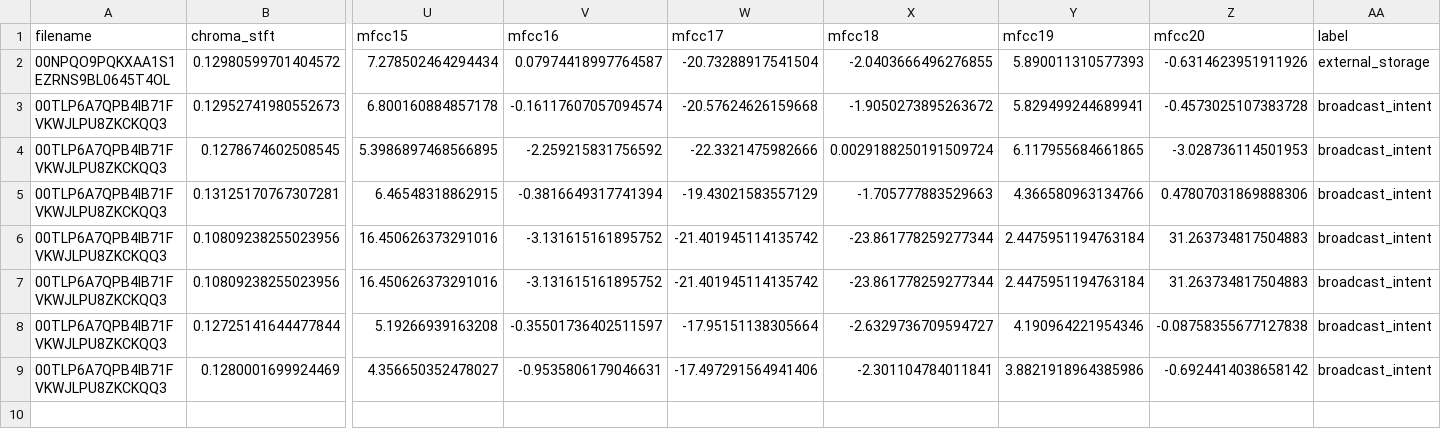
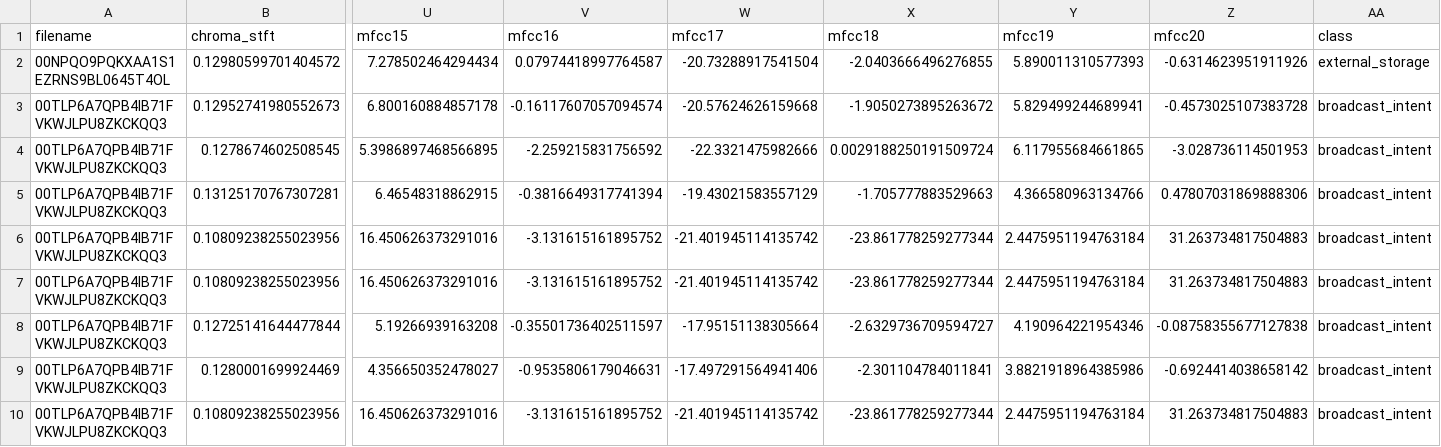
Before and after one commit to AndreaDagg/Multiple-instance-learning-for-identifying-malicious-collusion-in-Android, a CSV file: Script/data.csv, drawn as a sheet; only a part is shown, gaps mark what is left out; rows hold the shown columns only; the diff names each change by its address in the sheet, - before the commit and + after, or states it on an @@ line.

```diff
--- a/Script/data.csv
+++ b/Script/data.csv
-AA1: label
+AA1: class
+row 10: 00TLP6A7QPB4IB71FVKWJLPU8ZKCKQQ3 | 0.10809238255023956 | 16.450626373291016 | -3.131615161895752 | -21.401945114135742 | -23.861778259277344 | 2.4475951194763184 | 31.263734817504883 | broadcast_intent
```
Also changed, not shown: 2 other files.
